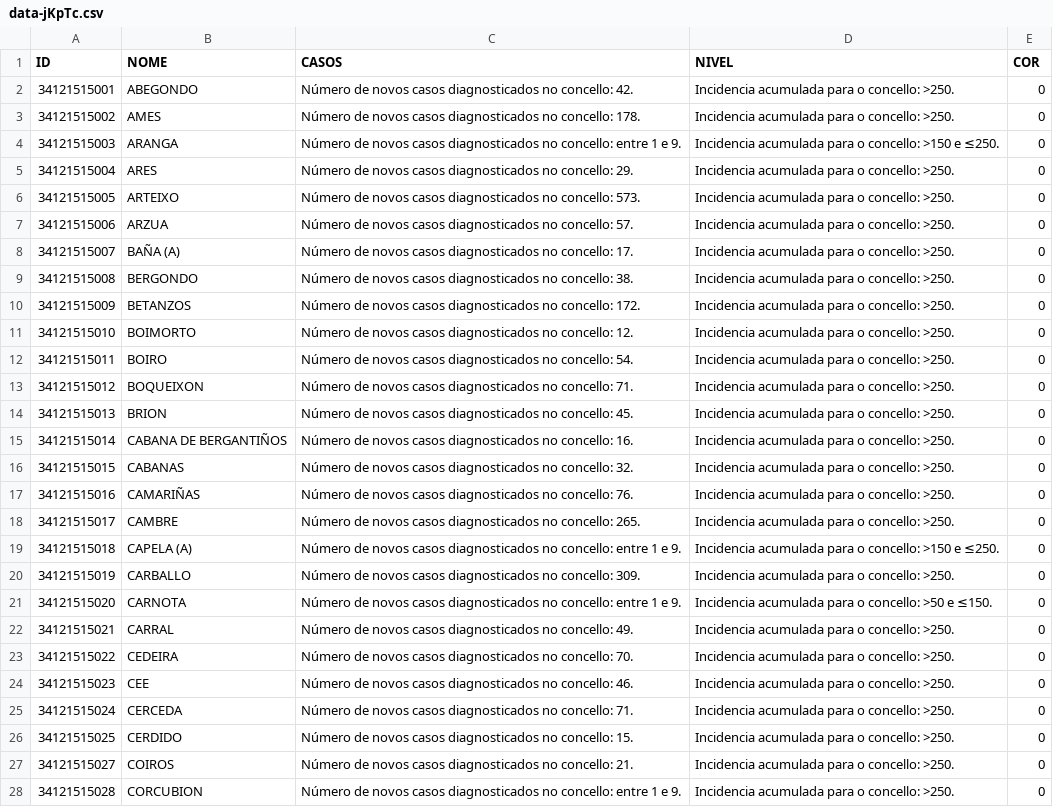
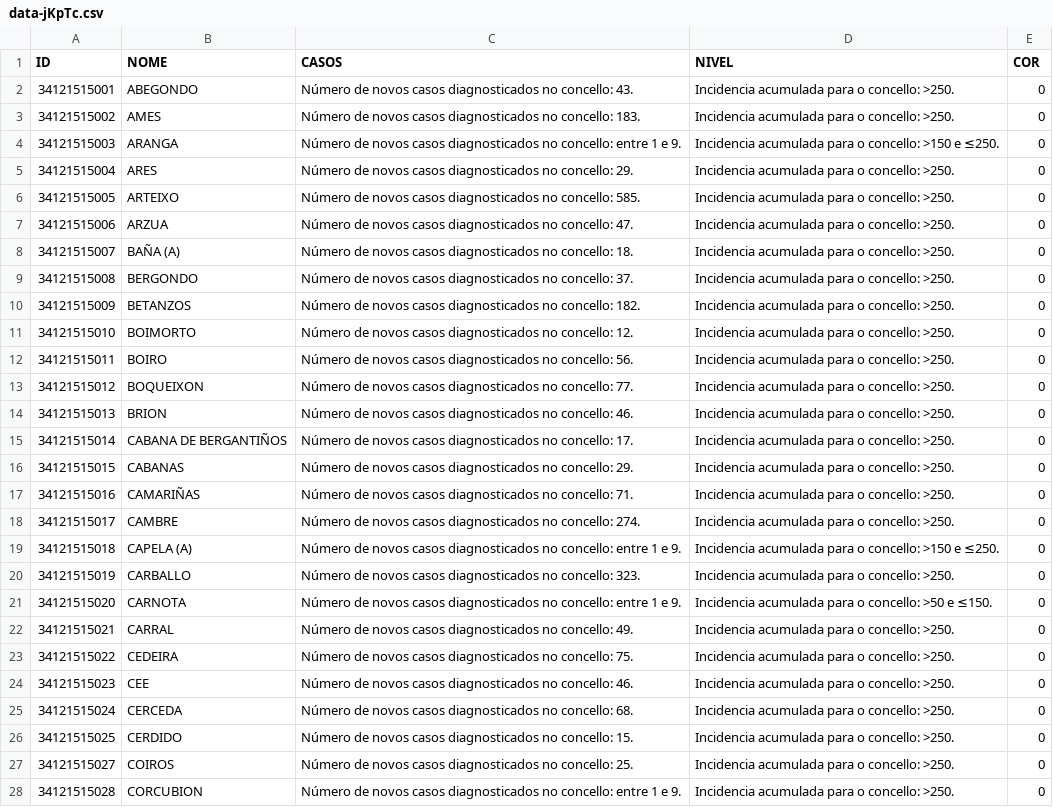
Before and after one commit to alexvelazquezp/Covid-19-Galicia, a CSV file: data-jKpTc.csv, drawn as a sheet; only a part is shown; the diff covers the shown part only.

```diff
--- a/data-jKpTc.csv
+++ b/data-jKpTc.csv
@@ -1,28 +1,28 @@
 ID,NOME,CASOS,NIVEL,COR
-34121515001,ABEGONDO,Número de novos casos diagnosticados no concello: 42.,Incidencia acumulada para o concello: >250.,0
-34121515002,AMES,Número de novos casos diagnosticados no concello: 178.,Incidencia acumulada para o concello: >250.,0
+34121515001,ABEGONDO,Número de novos casos diagnosticados no concello: 43.,Incidencia acumulada para o concello: >250.,0
+34121515002,AMES,Número de novos casos diagnosticados no concello: 183.,Incidencia acumulada para o concello: >250.,0
 34121515003,ARANGA,Número de novos casos diagnosticados no concello: entre 1 e 9.,Incidencia acumulada para o concello: >150 e ≤250.,0
 34121515004,ARES,Número de novos casos diagnosticados no concello: 29.,Incidencia acumulada para o concello: >250.,0
-34121515005,ARTEIXO,Número de novos casos diagnosticados no concello: 573.,Incidencia acumulada para o concello: >250.,0
-34121515006,ARZUA,Número de novos casos diagnosticados no concello: 57.,Incidencia acumulada para o concello: >250.,0
-34121515007,BAÑA (A),Número de novos casos diagnosticados no concello: 17.,Incidencia acumulada para o concello: >250.,0
-34121515008,BERGONDO,Número de novos casos diagnosticados no concello: 38.,Incidencia acumulada para o concello: >250.,0
-34121515009,BETANZOS,Número de novos casos diagnosticados no concello: 172.,Incidencia acumulada para o concello: >250.,0
+34121515005,ARTEIXO,Número de novos casos diagnosticados no concello: 585.,Incidencia acumulada para o concello: >250.,0
+34121515006,ARZUA,Número de novos casos diagnosticados no concello: 47.,Incidencia acumulada para o concello: >250.,0
+34121515007,BAÑA (A),Número de novos casos diagnosticados no concello: 18.,Incidencia acumulada para o concello: >250.,0
+34121515008,BERGONDO,Número de novos casos diagnosticados no concello: 37.,Incidencia acumulada para o concello: >250.,0
+34121515009,BETANZOS,Número de novos casos diagnosticados no concello: 182.,Incidencia acumulada para o concello: >250.,0
 34121515010,BOIMORTO,Número de novos casos diagnosticados no concello: 12.,Incidencia acumulada para o concello: >250.,0
-34121515011,BOIRO,Número de novos casos diagnosticados no concello: 54.,Incidencia acumulada para o concello: >250.,0
-34121515012,BOQUEIXON,Número de novos casos diagnosticados no concello: 71.,Incidencia acumulada para o concello: >250.,0
-34121515013,BRION,Número de novos casos diagnosticados no concello: 45.,Incidencia acumulada para o concello: >250.,0
-34121515014,CABANA DE BERGANTIÑOS,Número de novos casos diagnosticados no concello: 16.,Incidencia acumulada para o concello: >250.,0
-34121515015,CABANAS,Número de novos casos diagnosticados no concello: 32.,Incidencia acumulada para o concello: >250.,0
-34121515016,CAMARIÑAS,Número de novos casos diagnosticados no concello: 76.,Incidencia acumulada para o concello: >250.,0
-34121515017,CAMBRE,Número de novos casos diagnosticados no concello: 265.,Incidencia acumulada para o concello: >250.,0
+34121515011,BOIRO,Número de novos casos diagnosticados no concello: 56.,Incidencia acumulada para o concello: >250.,0
+34121515012,BOQUEIXON,Número de novos casos diagnosticados no concello: 77.,Incidencia acumulada para o concello: >250.,0
+34121515013,BRION,Número de novos casos diagnosticados no concello: 46.,Incidencia acumulada para o concello: >250.,0
+34121515014,CABANA DE BERGANTIÑOS,Número de novos casos diagnosticados no concello: 17.,Incidencia acumulada para o concello: >250.,0
+34121515015,CABANAS,Número de novos casos diagnosticados no concello: 29.,Incidencia acumulada para o concello: >250.,0
+34121515016,CAMARIÑAS,Número de novos casos diagnosticados no concello: 71.,Incidencia acumulada para o concello: >250.,0
+34121515017,CAMBRE,Número de novos casos diagnosticados no concello: 274.,Incidencia acumulada para o concello: >250.,0
 34121515018,CAPELA (A),Número de novos casos diagnosticados no concello: entre 1 e 9.,Incidencia acumulada para o concello: >150 e ≤250.,0
-34121515019,CARBALLO,Número de novos casos diagnosticados no concello: 309.,Incidencia acumulada para o concello: >250.,0
+34121515019,CARBALLO,Número de novos casos diagnosticados no concello: 323.,Incidencia acumulada para o concello: >250.,0
 34121515020,CARNOTA,Número de novos casos diagnosticados no concello: entre 1 e 9.,Incidencia acumulada para o concello: >50 e ≤150.,0
 34121515021,CARRAL,Número de novos casos diagnosticados no concello: 49.,Incidencia acumulada para o concello: >250.,0
-34121515022,CEDEIRA,Número de novos casos diagnosticados no concello: 70.,Incidencia acumulada para o concello: >250.,0
+34121515022,CEDEIRA,Número de novos casos diagnosticados no concello: 75.,Incidencia acumulada para o concello: >250.,0
 34121515023,CEE,Número de novos casos diagnosticados no concello: 46.,Incidencia acumulada para o concello: >250.,0
-34121515024,CERCEDA,Número de novos casos diagnosticados no concello: 71.,Incidencia acumulada para o concello: >250.,0
+34121515024,CERCEDA,Número de novos casos diagnosticados no concello: 68.,Incidencia acumulada para o concello: >250.,0
 34121515025,CERDIDO,Número de novos casos diagnosticados no concello: 15.,Incidencia acumulada para o concello: >250.,0
-34121515027,COIROS,Número de novos casos diagnosticados no concello: 21.,Incidencia acumulada para o concello: >250.,0
+34121515027,COIROS,Número de novos casos diagnosticados no concello: 25.,Incidencia acumulada para o concello: >250.,0
 34121515028,CORCUBION,Número de novos casos diagnosticados no concello: entre 1 e 9.,Incidencia acumulada para o concello: >250.,0
```
Also changed, not shown: 166 edited cells elsewhere in this file, 10 other files.
